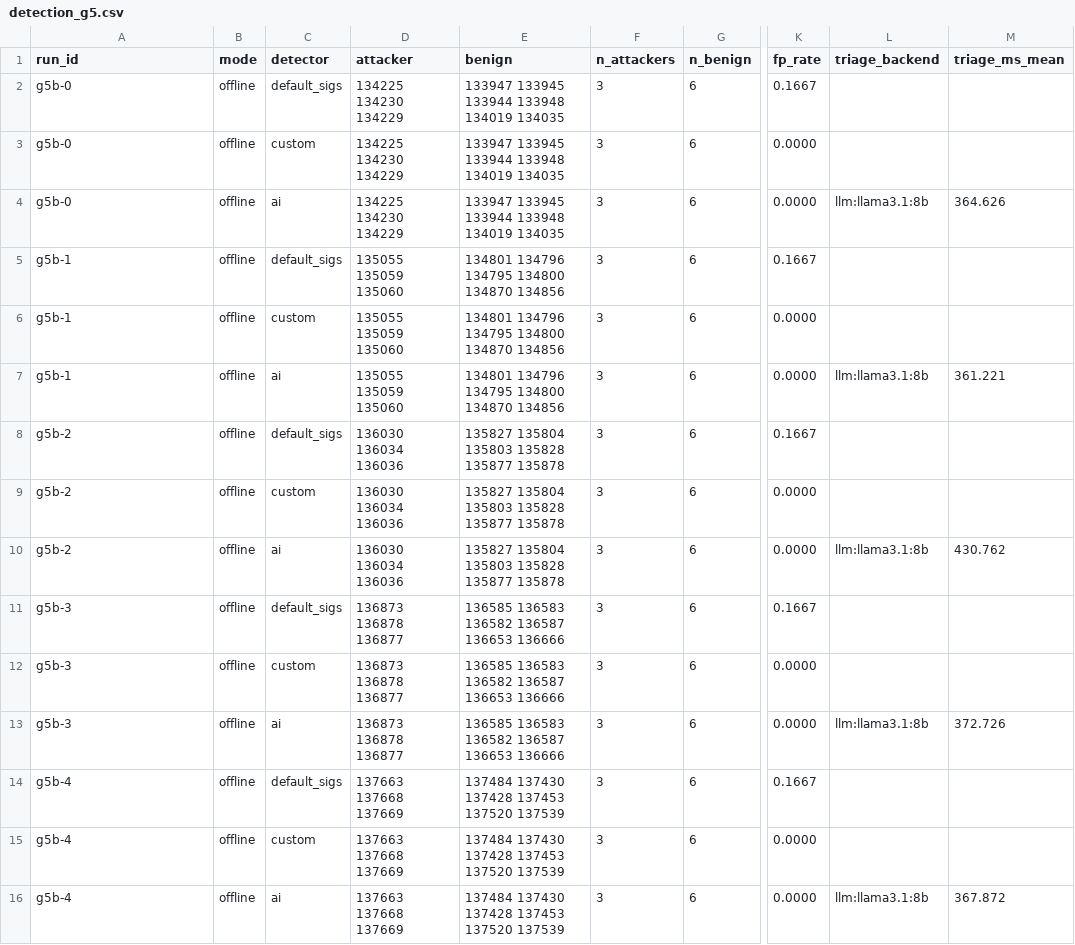
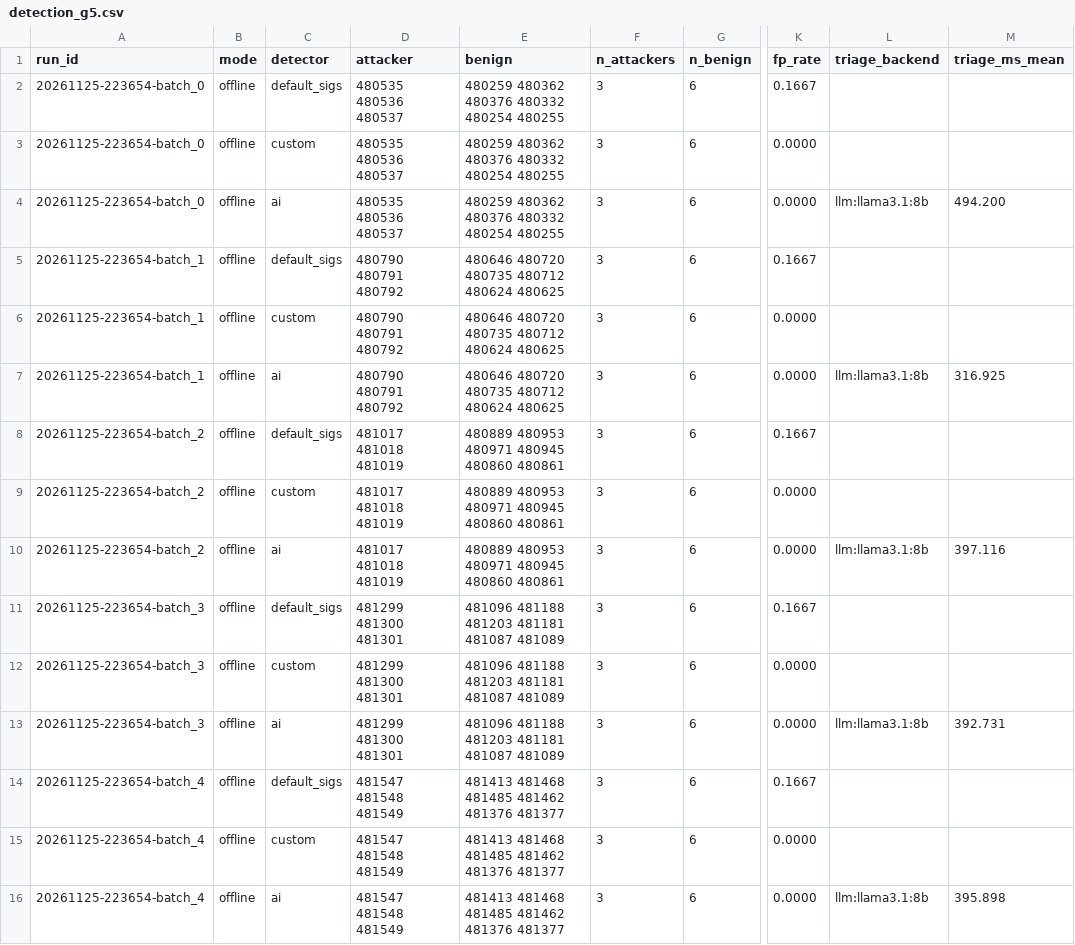
Before and after one commit to Abdullah-Hasnain/racing-the-scanner, a CSV file: captured/detection_g5.csv, drawn as a sheet; only a part is shown, gaps mark what is left out; the diff names each change by its address in the sheet, - before the commit and + after, or states it on an @@ line.

Commit message:
refresh captured/detection_g5.csv from a fresh #35 capture (#59) (#64)
Run 20261125-223654 on Ibad's desktop at 5d08379, with detection/g5_capture.py
(#35): 5 batches, every launcher checked before recording, scored once with
llama3.1:8b and no fallback. The detection counts are identical to the #32
capture it replaces (default 0/15 caught and 5/30 false alarms, custom 15/15
and 0/30, AI 10/15 and 0/30). Mean triage time is 399 ms against 379 ms, so
G6b moves by about 20 ms.

Co-authored-by: vanodew1 <185491831+vanodew1@users.noreply.github.com>

```diff
--- a/captured/detection_g5.csv
+++ b/captured/detection_g5.csv
-A2:A4 (run_id): g5b-0
+A2:A4 (run_id): 20261125-223654-batch_0
-D2:D4 (attacker): 134225 134230 134229
+D2:D4 (attacker): 480535 480536 480537
-E2:E4 (benign): 133947 133945 133944 133948 134019 134035
+E2:E4 (benign): 480259 480362 480376 480332 480254 480255
-M4 (triage_ms_mean): 364.626
+M4 (triage_ms_mean): 494.200
-A5:A7 (run_id): g5b-1
+A5:A7 (run_id): 20261125-223654-batch_1
-D5:D7 (attacker): 135055 135059 135060
+D5:D7 (attacker): 480790 480791 480792
-E5:E7 (benign): 134801 134796 134795 134800 134870 134856
+E5:E7 (benign): 480646 480720 480735 480712 480624 480625
-M7 (triage_ms_mean): 361.221
+M7 (triage_ms_mean): 316.925
-A8:A10 (run_id): g5b-2
+A8:A10 (run_id): 20261125-223654-batch_2
-D8:D10 (attacker): 136030 136034 136036
+D8:D10 (attacker): 481017 481018 481019
-E8:E10 (benign): 135827 135804 135803 135828 135877 135878
+E8:E10 (benign): 480889 480953 480971 480945 480860 480861
-M10 (triage_ms_mean): 430.762
+M10 (triage_ms_mean): 397.116
-A11:A13 (run_id): g5b-3
+A11:A13 (run_id): 20261125-223654-batch_3
-D11:D13 (attacker): 136873 136878 136877
+D11:D13 (attacker): 481299 481300 481301
-E11:E13 (benign): 136585 136583 136582 136587 136653 136666
+E11:E13 (benign): 481096 481188 481203 481181 481087 481089
-M13 (triage_ms_mean): 372.726
+M13 (triage_ms_mean): 392.731
-A14:A16 (run_id): g5b-4
+A14:A16 (run_id): 20261125-223654-batch_4
-D14:D16 (attacker): 137663 137668 137669
+D14:D16 (attacker): 481547 481548 481549
-E14:E16 (benign): 137484 137430 137428 137453 137520 137539
+E14:E16 (benign): 481413 481468 481485 481462 481376 481377
-M16 (triage_ms_mean): 367.872
+M16 (triage_ms_mean): 395.898
```
Also changed, not shown: 1 other file.
